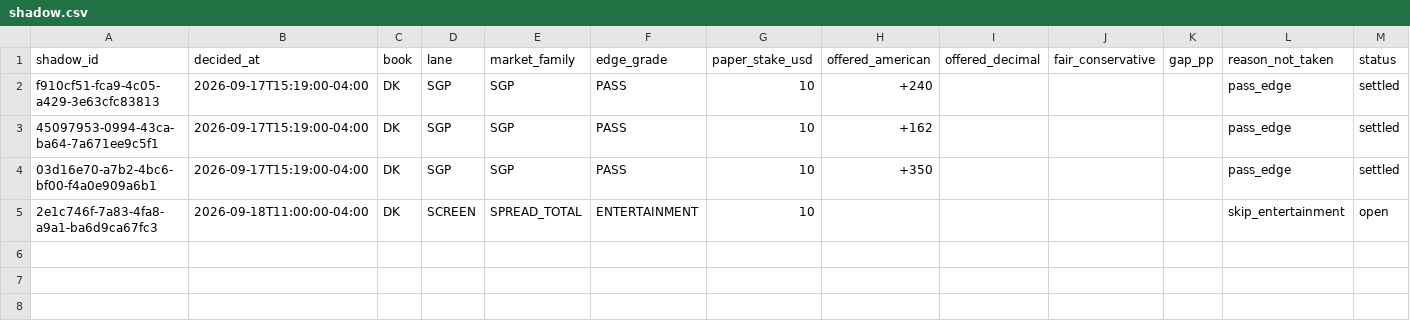
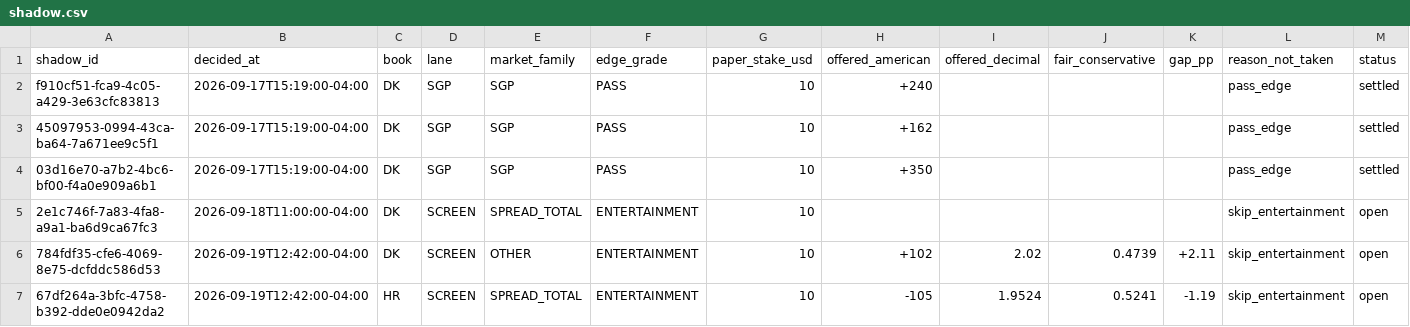
Before and after one commit to eriktorresh/nfl-ledger, a CSV file: data/shadow.csv, drawn as a sheet; only a part is shown; rows hold the shown columns only; the diff names each change by its address in the sheet, - before the commit and + after, or states it on an @@ line.

```diff
--- a/data/shadow.csv
+++ b/data/shadow.csv
+row 6: 784fdf35-cfe6-4069-8e75-dcfddc586d53 | 2026-09-19T12:42:00-04:00 | DK | SCREEN | OTHER | ENTERTAINMENT | 10 | +102 | 2.02 | 0.4739 | +2.11 | skip_entertainment | open
+row 7: 67df264a-3bfc-4758-b392-dde0e0942da2 | 2026-09-19T12:42:00-04:00 | HR | SCREEN | SPREAD_TOTAL | ENTERTAINMENT | 10 | -105 | 1.9524 | 0.5241 | -1.19 | skip_entertainment | open
```
Also changed, not shown: data/shadow_legs.csv.
